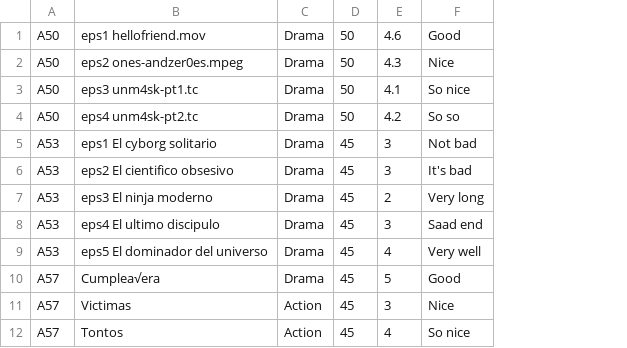
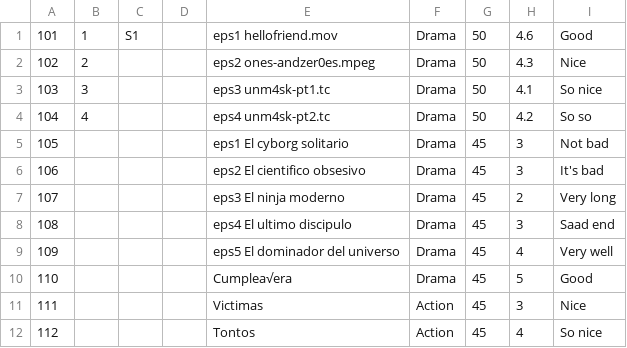
Before and after one commit to catlikeflyer-itc/OOP, a CSV file: Project/src/files/series.csv, drawn as a sheet; only a part is shown; removed rows and columns are numbered as before the commit, all else as after; the diff names each change by its address in the sheet, - before the commit and + after, or states it on an @@ line.

```diff
--- a/Project/src/files/series.csv
+++ b/Project/src/files/series.csv
-column A, rows 1-12: A50 | A50 | A50 | A50 | A53 | A53 | A53 | A53 | A53 | A57 | A57 | A57
+column A, rows 1-12: 101 | 102 | 103 | 104 | 105 | 106 | 107 | 108 | 109 | 110 | 111 | 112
+column B, rows 1-4: 1 | 2 | 3 | 4
+column C, row 1: S1
+column D, empty
```
Also changed, not shown: 2 other files.
